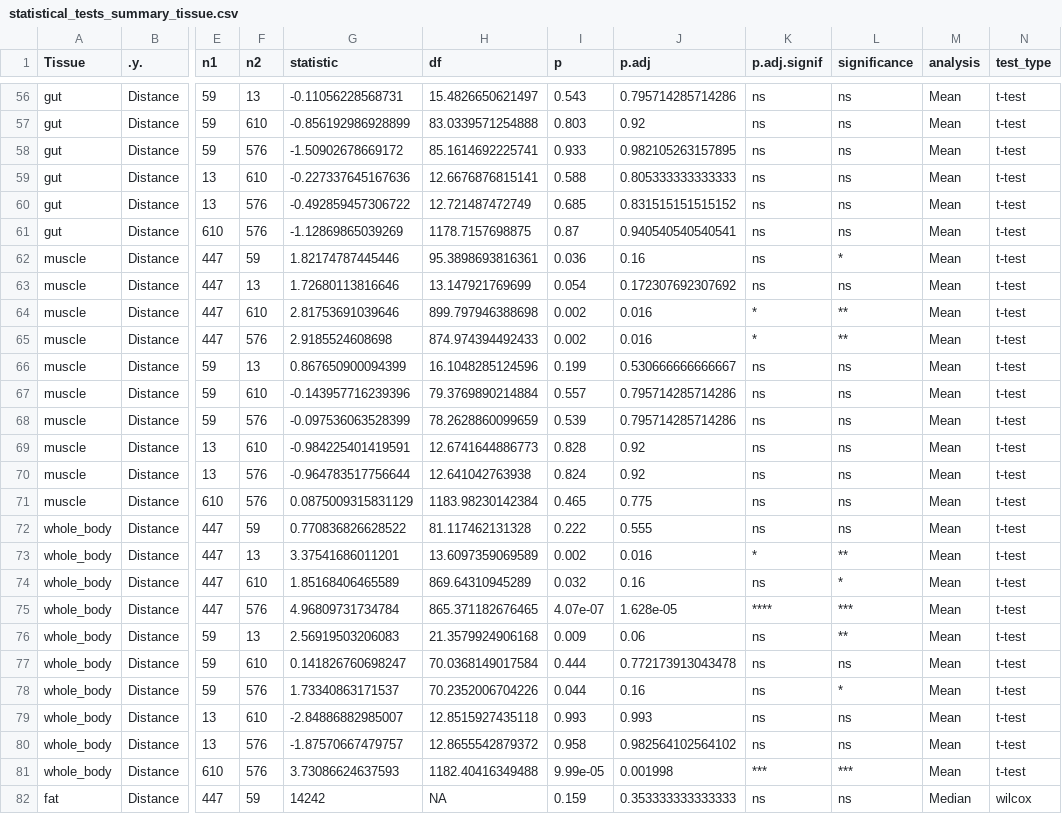
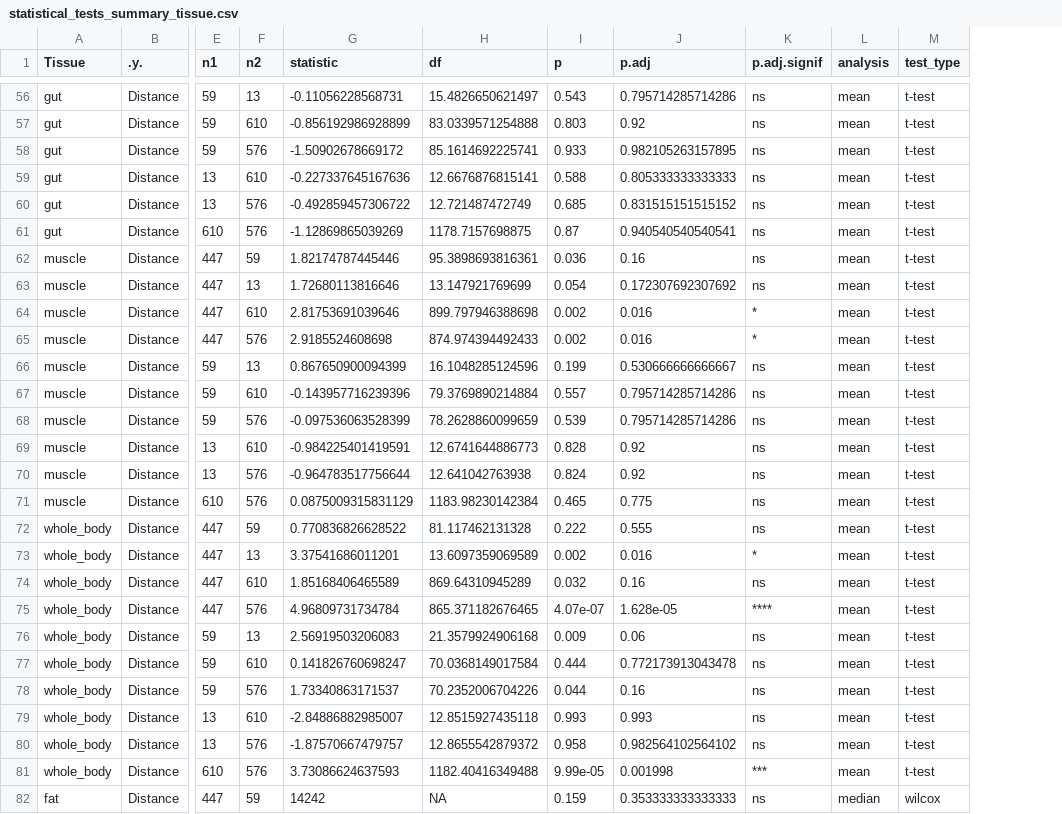
Before and after one commit to VivianBass/GeneFamilies, a CSV file: experiments/test_diet_M_new/results/statistical_tests_summary_tissue.csv, drawn as a sheet; only a part is shown, gaps mark what is left out; removed rows and columns are numbered as before the commit, all else as after; the diff covers the shown part only; the diff names each change by its address in the sheet, - before the commit and + after, or states it on an @@ line.

```diff
--- a/experiments/test_diet_M_new/results/statistical_tests_summary_tissue.csv
+++ b/experiments/test_diet_M_new/results/statistical_tests_summary_tissue.csv
-column L (significance), rows 56-82: ns | ns | ns | ns | ns | ns | * | ns | ** | ** | ns | ns | ns | ns | ns | ns | ns | ** | * | *** | ** | ns | * | ns | ns | *** | ns
-L56:L81 (analysis): Mean
+L56:L81 (analysis): mean
-L82 (analysis): Median
+L82 (analysis): median
```
Also changed, not shown: 133 edited cells elsewhere in this file, experiments/test_diet_M_new/results/statistical_tests_summary.csv, 12 other files.
